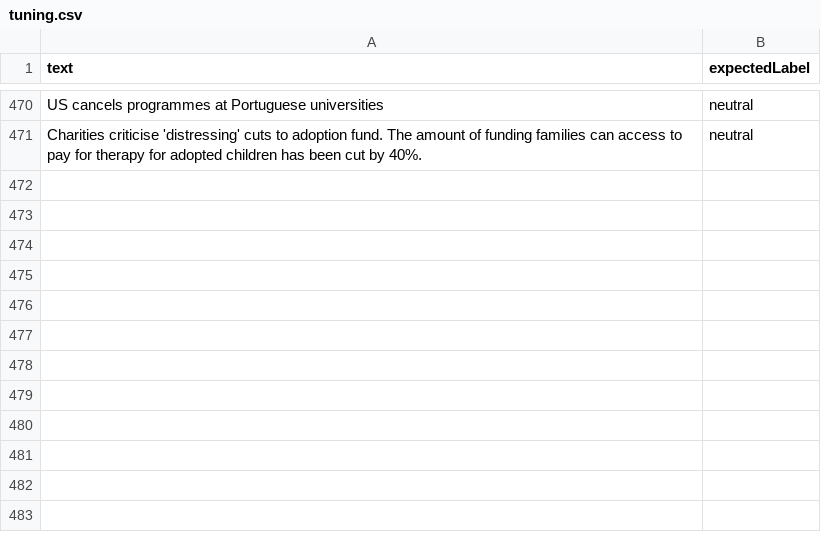
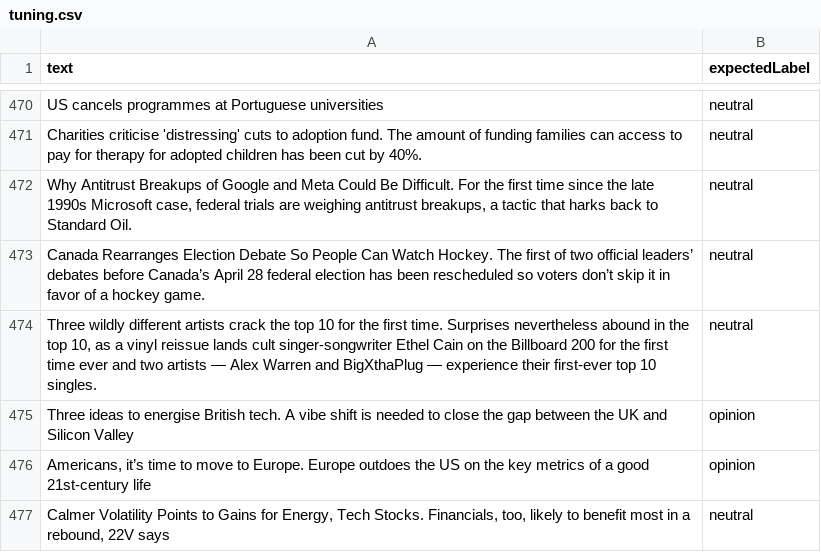
Before and after one commit to lovemedicine/goodnews, a CSV file: tuning/tuning.csv, drawn as a sheet; only a part is shown, gaps mark what is left out.

```diff
--- a/tuning/tuning.csv
+++ b/tuning/tuning.csv
@@ -471 +471,7 @@ text,expectedLabel
 "Charities criticise 'distressing' cuts to adoption fund. The amount of funding families can access to pay for therapy for adopted children has been cut by 40%.",neutral
+"Why Antitrust Breakups of Google and Meta Could Be Difficult. For the first time since the late 1990s Microsoft case, federal trials are weighing antitrust breakups, a tactic that harks back to Standard Oil.",neutral
+"Canada Rearranges Election Debate So People Can Watch Hockey. The first of two official leaders’ debates before Canada’s April 28 federal election has been rescheduled so voters don’t skip it in favor of a hockey game.",neutral
+"Three wildly different artists crack the top 10 for the first time. Surprises nevertheless abound in the top 10, as a vinyl reissue lands cult singer-songwriter Ethel Cain on the Billboard 200 for the first time ever and two artists — Alex Warren and BigXthaPlug — experience their first-ever top 10 singles.",neutral
+"Three ideas to energise British tech. A vibe shift is needed to close the gap between the UK and Silicon Valley",opinion
+"Americans, it’s time to move to Europe. Europe outdoes the US on the key metrics of a good 21st-century life",opinion
+"Calmer Volatility Points to Gains for Energy, Tech Stocks. Financials, too, likely to benefit most in a rebound, 22V says",neutral
```
Also changed, not shown: 2 other files.
